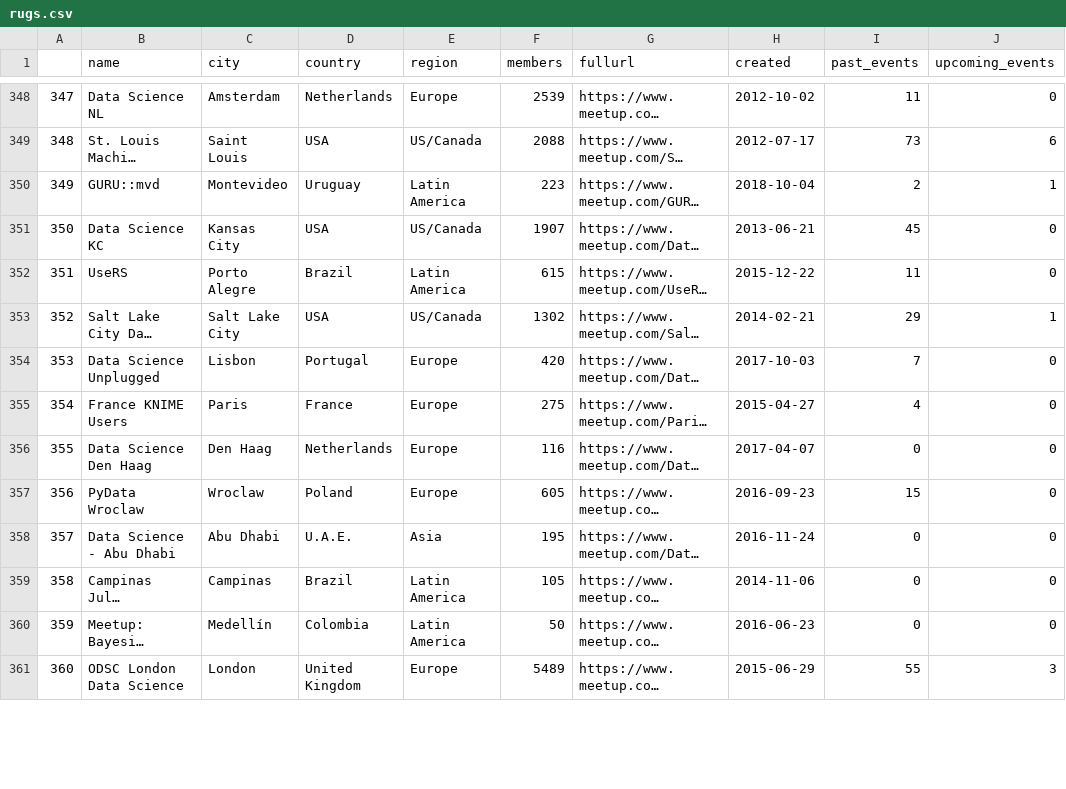
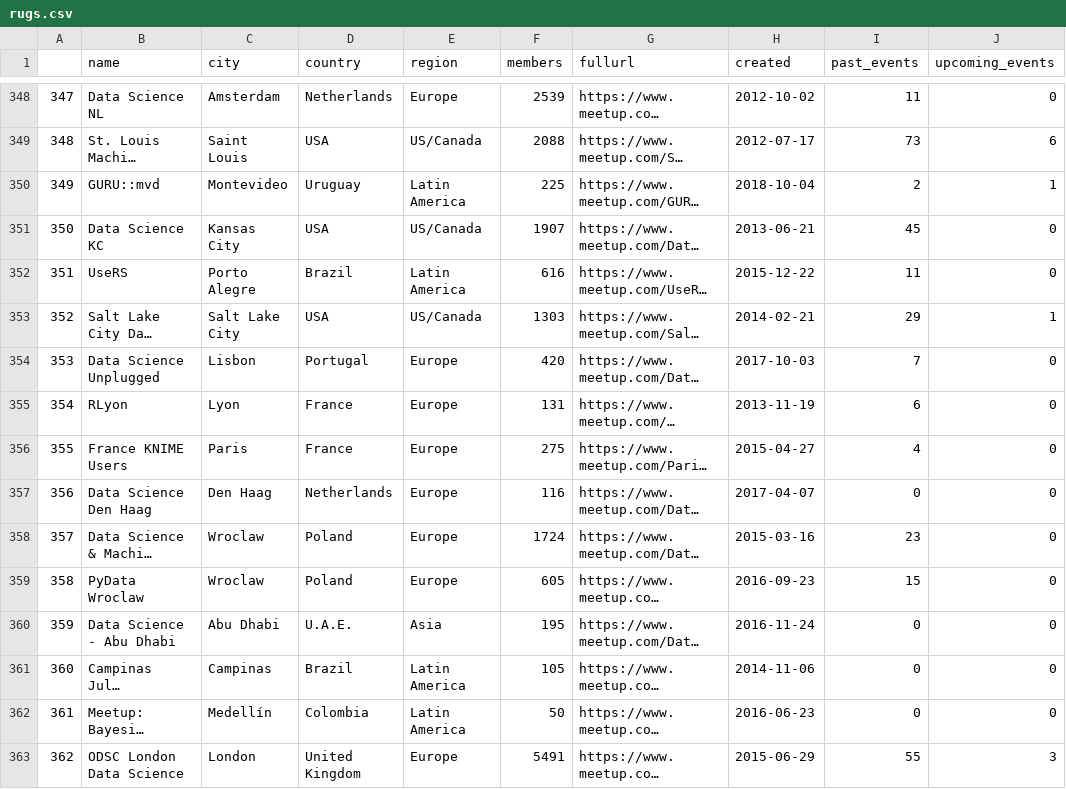
Before and after one commit to benubah/r-community-explorer, a CSV file: docs/data/rugs.csv, drawn as a sheet; only a part is shown, gaps mark what is left out; long unchanged cells end in …; addresses are those after the commit; the diff covers the shown part only; the diff names each change by its address in the sheet, - before the commit and + after, or states it on an @@ line.

```diff
--- a/docs/data/rugs.csv
+++ b/docs/data/rugs.csv
@@ column A renumbered from row 31 down @@
-F350 (members): 223
+F350 (members): 225
-F352 (members): 615
+F352 (members): 616
-F353 (members): 1302
+F353 (members): 1303
@@ row 366 moved to row 355: 354 @@
@@ row 367 moved to row 358: 357 @@
-F363 (members): 5489
+F363 (members): 5491
```
Also changed, not shown: 1 added row, 2 moved rows and 93 edited cells elsewhere in this file, docs/data/rladies.csv, 6 other files.
